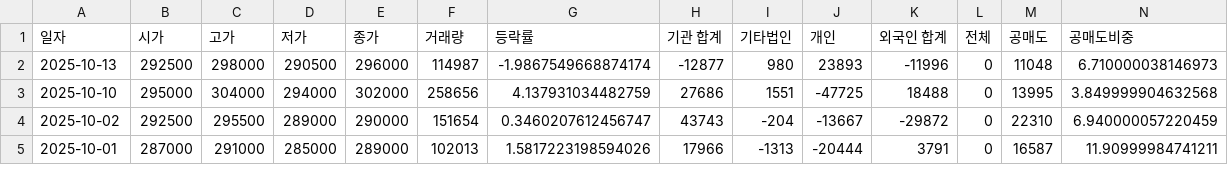
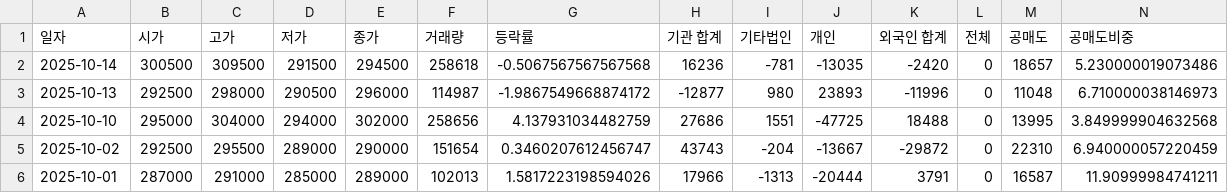
Before and after one commit to ccyun95/Power_telecom_display_work, a CSV file: data/LS_Electric_stock_data.csv, drawn as a sheet; only a part is shown; addresses are those after the commit; rows hold the shown columns only; the diff names each change by its address in the sheet, - before the commit and + after, or states it on an @@ line.

```diff
--- a/data/LS_Electric_stock_data.csv
+++ b/data/LS_Electric_stock_data.csv
+row 2: 2025-10-14 | 300500 | 309500 | 291500 | 294500 | 258618 | -0.5067567567567568 | 16236 | -781 | -13035 | -2420 | 0 | 18657 | 5.230000019073486
-G3 (등락률): -1.9867549668874174
+G3 (등락률): -1.9867549668874172
```
Also changed, not shown: data/RFHIC_stock_data.csv, data/Sanil_Electric_stock_data.csv.
